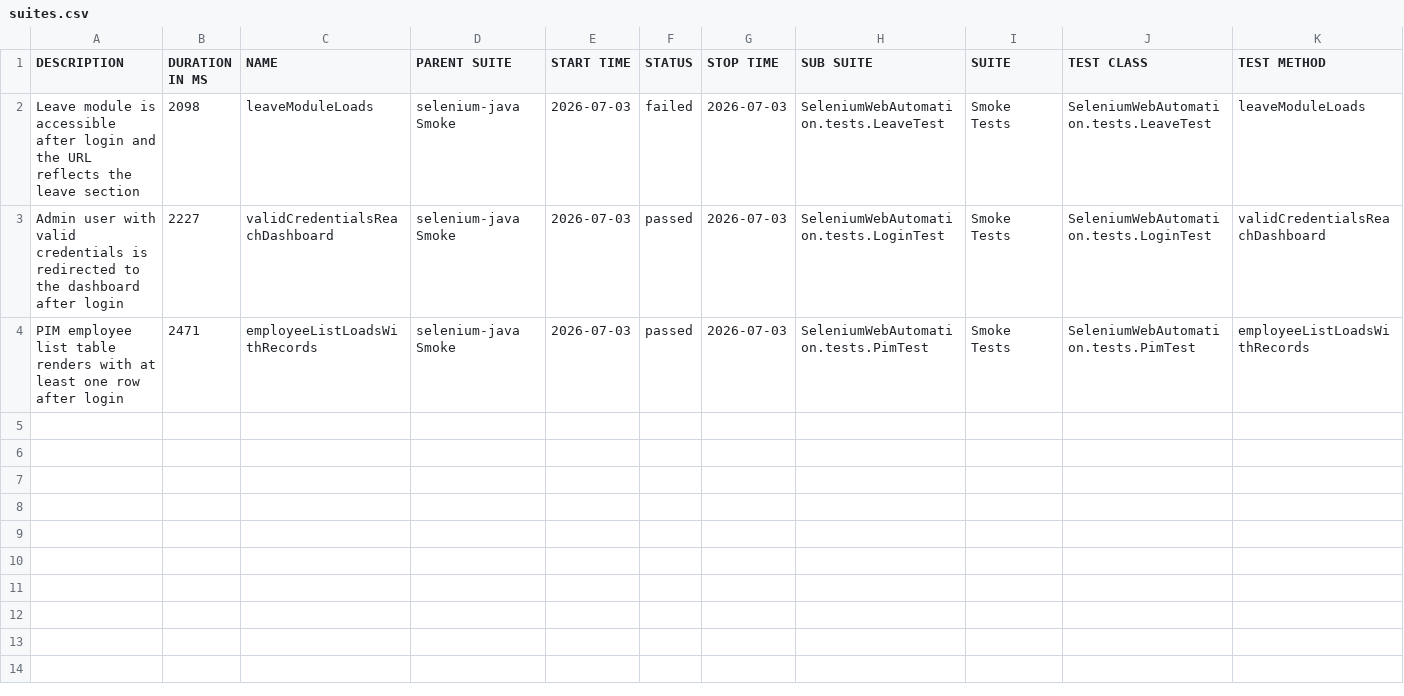
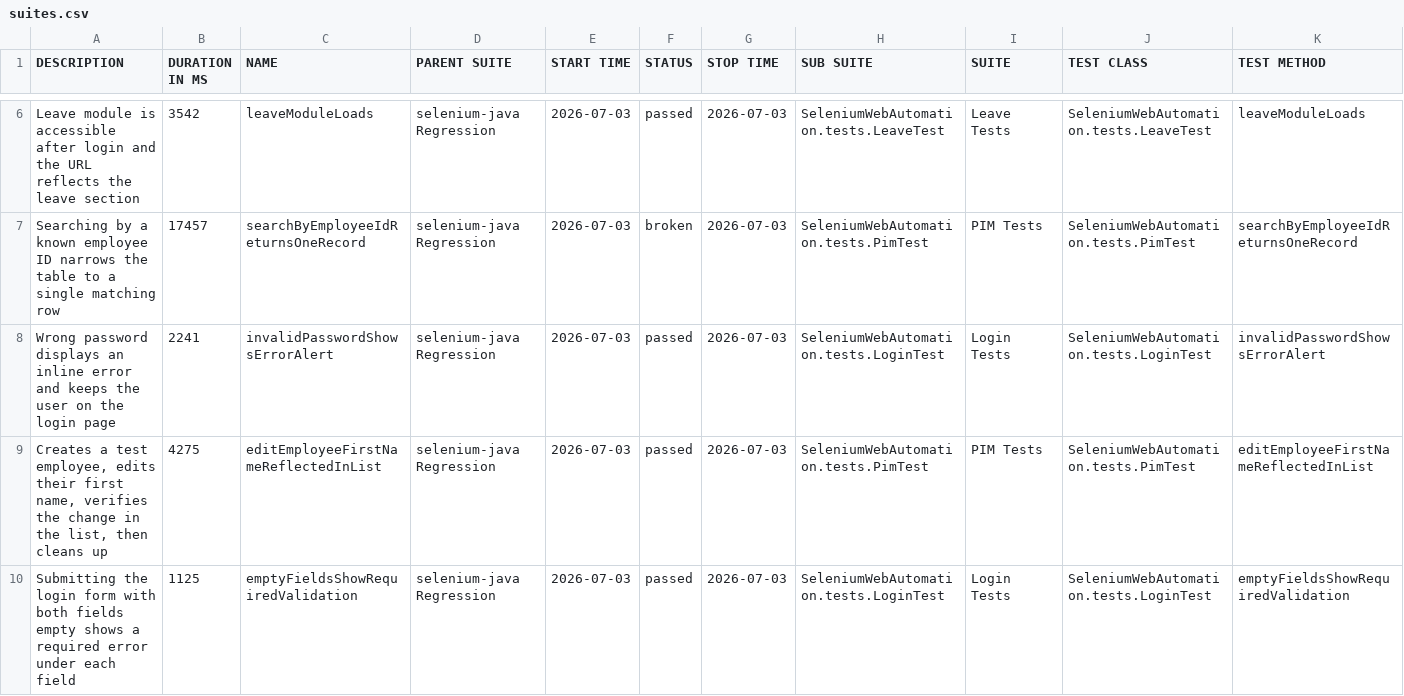
Before and after one commit to EnesAkyel/selenium-java, a CSV file: data/suites.csv, drawn as a sheet; only a part is shown, gaps mark what is left out; the diff covers the shown part only.

```diff
--- a/data/suites.csv
+++ b/data/suites.csv
@@ -2,3 +6,5 @@
-"Leave module is accessible after login and the URL reflects the leave section","2098","leaveModuleLoads","selenium-java Smoke","2026-07-03","failed","2026-07-03","SeleniumWebAutomation.tests.LeaveTest","Smoke Tests","SeleniumWebAutomation.tests.LeaveTest","leaveModuleLoads"
-"Admin user with valid credentials is redirected to the dashboard after login","2227","validCredentialsReachDashboard","selenium-java Smoke","2026-07-03","passed","2026-07-03","SeleniumWebAutomation.tests.LoginTest","Smoke Tests","SeleniumWebAutomation.tests.LoginTest","validCredentialsReachDashboard"
-"PIM employee list table renders with at least one row after login","2471","employeeListLoadsWithRecords","selenium-java Smoke","2026-07-03","passed","2026-07-03","SeleniumWebAutomation.tests.PimTest","Smoke Tests","SeleniumWebAutomation.tests.PimTest","employeeListLoadsWithRecords"
+"Leave module is accessible after login and the URL reflects the leave section","3542","leaveModuleLoads","selenium-java Regression","2026-07-03","passed","2026-07-03","SeleniumWebAutomation.tests.LeaveTest","Leave Tests","SeleniumWebAutomation.tests.LeaveTest","leaveModuleLoads"
+"Searching by a known employee ID narrows the table to a single matching row","17457","searchByEmployeeIdReturnsOneRecord","selenium-java Regression","2026-07-03","broken","2026-07-03","SeleniumWebAutomation.tests.PimTest","PIM Tests","SeleniumWebAutomation.tests.PimTest","searchByEmployeeIdReturnsOneRecord"
+"Wrong password displays an inline error and keeps the user on the login page","2241","invalidPasswordShowsErrorAlert","selenium-java Regression","2026-07-03","passed","2026-07-03","SeleniumWebAutomation.tests.LoginTest","Login Tests","SeleniumWebAutomation.tests.LoginTest","invalidPasswordShowsErrorAlert"
+"Creates a test employee, edits their first name, verifies the change in the list, then cleans up","4275","editEmployeeFirstNameReflectedInList","selenium-java Regression","2026-07-03","passed","2026-07-03","SeleniumWebAutomation.tests.PimTest","PIM Tests","SeleniumWebAutomation.tests.PimTest","editEmployeeFirstNameReflectedInList"
+"Submitting the login form with both fields empty shows a required error under each field","1125","emptyFieldsShowRequiredValidation","selenium-java Regression","2026-07-03","passed","2026-07-03","SeleniumWebAutomation.tests.LoginTest","Login Tests","SeleniumWebAutomation.tests.LoginTest","emptyFieldsShowRequiredValidation"
```
Also changed, not shown: 4 added rows elsewhere in this file, data/behaviors.csv, 54 other files.
